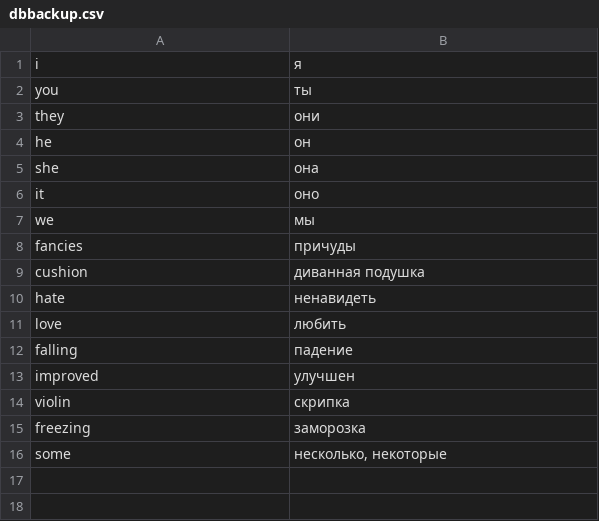
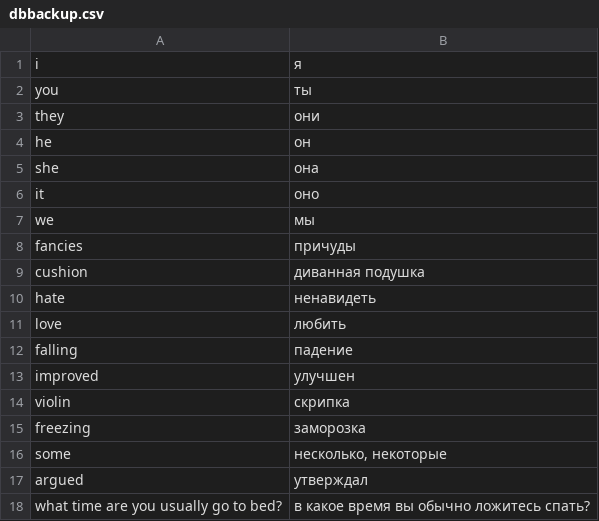
Before and after one commit to kpeatiBwik/engl4me, a CSV file: dbbackup.csv, drawn as a sheet; the diff names each change by its address in the sheet, - before the commit and + after, or states it on an @@ line.

Commit message:
Added new words

```diff
--- a/dbbackup.csv
+++ b/dbbackup.csv
+row 17: argued | утверждал
+row 18: what time are you usually go to bed? | в какое время вы обычно ложитесь спать?
```
